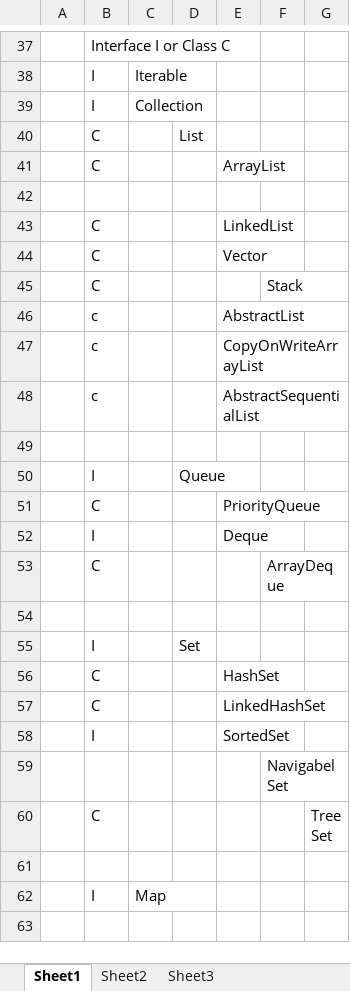
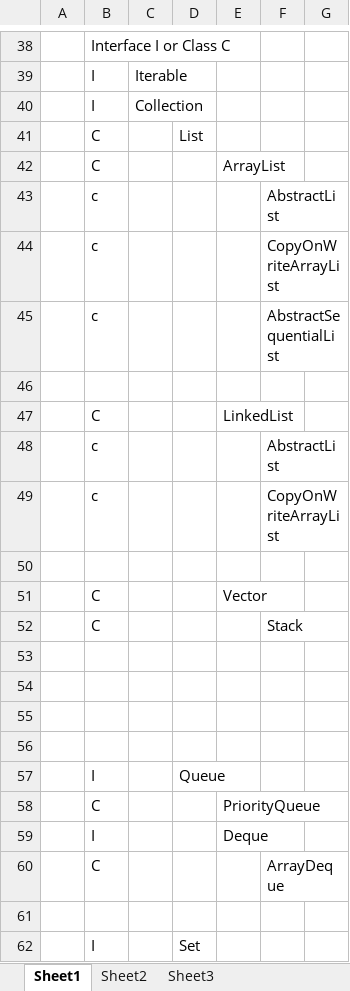
Before and after one commit to msgayathridevi/Java_Collections, an Excel workbook: Book1.xlsx, sheet Sheet1, drawn as a sheet; only a part is shown, gaps mark what is left out; the shorter side is filled out with more unchanged rows; values as stored, in another font and other column widths than the file's, no cell formats; addresses are those after the commit; the diff covers the shown part only; the diff names each change by its address in the sheet, - before the commit and + after, or states it on an @@ line.

```diff
--- a/Book1.xlsx (sheet Sheet1)
+++ b/Book1.xlsx (sheet Sheet1)
+row 43:  | c |  |  |  | AbstractList
+row 44:  | c |  |  |  | CopyOnWriteArrayList
+row 45:  | c |  |  |  | AbstractSequentialList
+row 48:  | c |  |  |  | AbstractList
+row 49:  | c |  |  |  | CopyOnWriteArrayList
+row 50: (empty)
-row 53:  | c |  |  | AbstractList
+row 53: (empty)
-row 54:  | c |  |  | CopyOnWriteArrayList
+row 54: (empty)
-row 55:  | c |  |  | AbstractSequentialList
+row 55: (empty)
```
Also changed, not shown: 15 added rows and 18 edited cells elsewhere in this sheet, cell formats.
